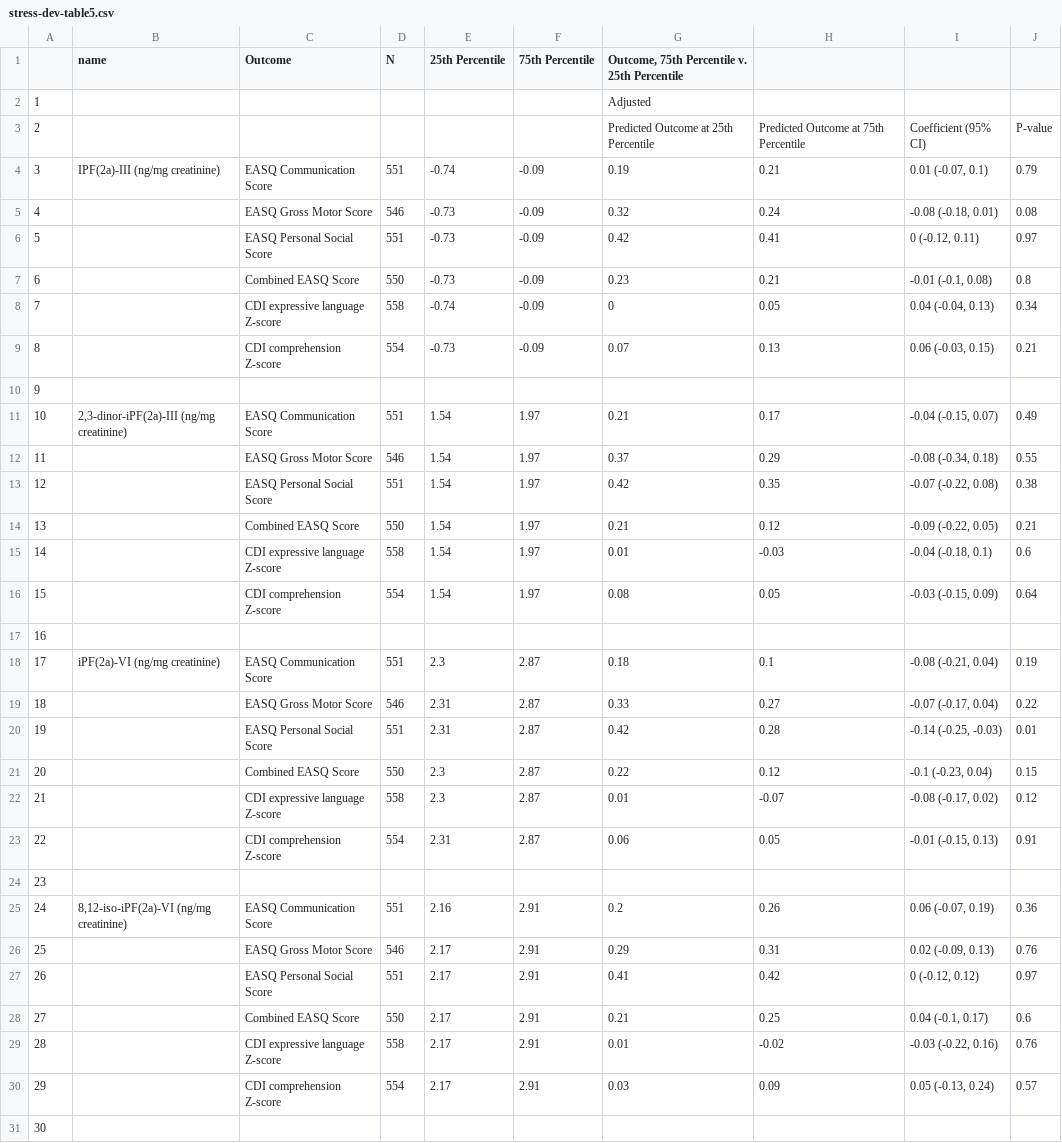
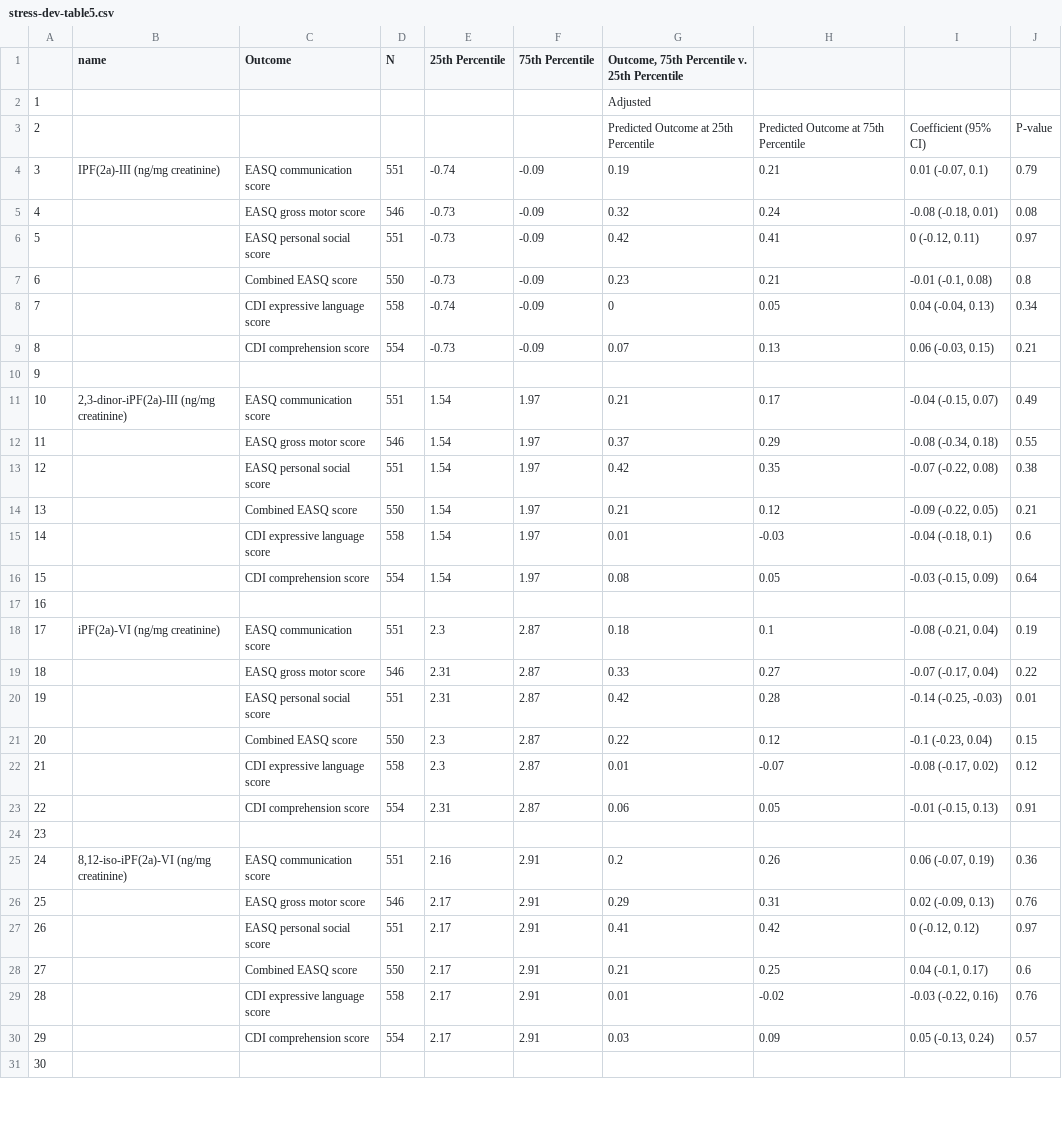
Before and after one commit to washb-eed-substudies/stress-dev, a CSV file: tables/stress-dev-table5.csv, drawn as a sheet; only a part is shown; the diff covers the shown part only.

```diff
--- a/tables/stress-dev-table5.csv
+++ b/tables/stress-dev-table5.csv
@@ -3,29 +3,29 @@
 "2"," "," "," "," "," ","Predicted Outcome at 25th Percentile","Predicted Outcome at 75th Percentile","Coefficient (95% CI)","P-value"
-"3","IPF(2a)-III (ng/mg creatinine)","EASQ Communication Score","551","-0.74","-0.09","0.19","0.21","0.01 (-0.07, 0.1)","0.79"
-"4","","EASQ Gross Motor Score","546","-0.73","-0.09","0.32","0.24","-0.08 (-0.18, 0.01)","0.08"
-"5","","EASQ Personal Social Score","551","-0.73","-0.09","0.42","0.41","0 (-0.12, 0.11)","0.97"
-"6","","Combined EASQ Score","550","-0.73","-0.09","0.23","0.21","-0.01 (-0.1, 0.08)","0.8"
-"7","","CDI expressive language Z-score","558","-0.74","-0.09","0","0.05","0.04 (-0.04, 0.13)","0.34"
-"8","","CDI comprehension Z-score","554","-0.73","-0.09","0.07","0.13","0.06 (-0.03, 0.15)","0.21"
+"3","IPF(2a)-III (ng/mg creatinine)","EASQ communication score","551","-0.74","-0.09","0.19","0.21","0.01 (-0.07, 0.1)","0.79"
+"4","","EASQ gross motor score","546","-0.73","-0.09","0.32","0.24","-0.08 (-0.18, 0.01)","0.08"
+"5","","EASQ personal social score","551","-0.73","-0.09","0.42","0.41","0 (-0.12, 0.11)","0.97"
+"6","","Combined EASQ score","550","-0.73","-0.09","0.23","0.21","-0.01 (-0.1, 0.08)","0.8"
+"7","","CDI expressive language score","558","-0.74","-0.09","0","0.05","0.04 (-0.04, 0.13)","0.34"
+"8","","CDI comprehension score","554","-0.73","-0.09","0.07","0.13","0.06 (-0.03, 0.15)","0.21"
 "9","","","","","","","","",""
-"10","2,3-dinor-iPF(2a)-III (ng/mg creatinine)","EASQ Communication Score","551","1.54","1.97","0.21","0.17","-0.04 (-0.15, 0.07)","0.49"
-"11","","EASQ Gross Motor Score","546","1.54","1.97","0.37","0.29","-0.08 (-0.34, 0.18)","0.55"
-"12","","EASQ Personal Social Score","551","1.54","1.97","0.42","0.35","-0.07 (-0.22, 0.08)","0.38"
-"13","","Combined EASQ Score","550","1.54","1.97","0.21","0.12","-0.09 (-0.22, 0.05)","0.21"
-"14","","CDI expressive language Z-score","558","1.54","1.97","0.01","-0.03","-0.04 (-0.18, 0.1)","0.6"
-"15","","CDI comprehension Z-score","554","1.54","1.97","0.08","0.05","-0.03 (-0.15, 0.09)","0.64"
+"10","2,3-dinor-iPF(2a)-III (ng/mg creatinine)","EASQ communication score","551","1.54","1.97","0.21","0.17","-0.04 (-0.15, 0.07)","0.49"
+"11","","EASQ gross motor score","546","1.54","1.97","0.37","0.29","-0.08 (-0.34, 0.18)","0.55"
+"12","","EASQ personal social score","551","1.54","1.97","0.42","0.35","-0.07 (-0.22, 0.08)","0.38"
+"13","","Combined EASQ score","550","1.54","1.97","0.21","0.12","-0.09 (-0.22, 0.05)","0.21"
+"14","","CDI expressive language score","558","1.54","1.97","0.01","-0.03","-0.04 (-0.18, 0.1)","0.6"
+"15","","CDI comprehension score","554","1.54","1.97","0.08","0.05","-0.03 (-0.15, 0.09)","0.64"
 "16","","","","","","","","",""
-"17","iPF(2a)-VI (ng/mg creatinine)","EASQ Communication Score","551","2.3","2.87","0.18","0.1","-0.08 (-0.21, 0.04)","0.19"
-"18","","EASQ Gross Motor Score","546","2.31","2.87","0.33","0.27","-0.07 (-0.17, 0.04)","0.22"
-"19","","EASQ Personal Social Score","551","2.31","2.87","0.42","0.28","-0.14 (-0.25, -0.03)","0.01"
-"20","","Combined EASQ Score","550","2.3","2.87","0.22","0.12","-0.1 (-0.23, 0.04)","0.15"
-"21","","CDI expressive language Z-score","558","2.3","2.87","0.01","-0.07","-0.08 (-0.17, 0.02)","0.12"
-"22","","CDI comprehension Z-score","554","2.31","2.87","0.06","0.05","-0.01 (-0.15, 0.13)","0.91"
+"17","iPF(2a)-VI (ng/mg creatinine)","EASQ communication score","551","2.3","2.87","0.18","0.1","-0.08 (-0.21, 0.04)","0.19"
+"18","","EASQ gross motor score","546","2.31","2.87","0.33","0.27","-0.07 (-0.17, 0.04)","0.22"
+"19","","EASQ personal social score","551","2.31","2.87","0.42","0.28","-0.14 (-0.25, -0.03)","0.01"
+"20","","Combined EASQ score","550","2.3","2.87","0.22","0.12","-0.1 (-0.23, 0.04)","0.15"
+"21","","CDI expressive language score","558","2.3","2.87","0.01","-0.07","-0.08 (-0.17, 0.02)","0.12"
+"22","","CDI comprehension score","554","2.31","2.87","0.06","0.05","-0.01 (-0.15, 0.13)","0.91"
 "23","","","","","","","","",""
-"24","8,12-iso-iPF(2a)-VI (ng/mg creatinine)","EASQ Communication Score","551","2.16","2.91","0.2","0.26","0.06 (-0.07, 0.19)","0.36"
-"25","","EASQ Gross Motor Score","546","2.17","2.91","0.29","0.31","0.02 (-0.09, 0.13)","0.76"
-"26","","EASQ Personal Social Score","551","2.17","2.91","0.41","0.42","0 (-0.12, 0.12)","0.97"
-"27","","Combined EASQ Score","550","2.17","2.91","0.21","0.25","0.04 (-0.1, 0.17)","0.6"
-"28","","CDI expressive language Z-score","558","2.17","2.91","0.01","-0.02","-0.03 (-0.22, 0.16)","0.76"
-"29","","CDI comprehension Z-score","554","2.17","2.91","0.03","0.09","0.05 (-0.13, 0.24)","0.57"
+"24","8,12-iso-iPF(2a)-VI (ng/mg creatinine)","EASQ communication score","551","2.16","2.91","0.2","0.26","0.06 (-0.07, 0.19)","0.36"
+"25","","EASQ gross motor score","546","2.17","2.91","0.29","0.31","0.02 (-0.09, 0.13)","0.76"
+"26","","EASQ personal social score","551","2.17","2.91","0.41","0.42","0 (-0.12, 0.12)","0.97"
+"27","","Combined EASQ score","550","2.17","2.91","0.21","0.25","0.04 (-0.1, 0.17)","0.6"
+"28","","CDI expressive language score","558","2.17","2.91","0.01","-0.02","-0.03 (-0.22, 0.16)","0.76"
+"29","","CDI comprehension score","554","2.17","2.91","0.03","0.09","0.05 (-0.13, 0.24)","0.57"
 "30","","","","","","","","",""
```
Also changed, not shown: 7 edited cells elsewhere in this file, tables/stress-dev-table1.csv, tables/stress-dev-table2.csv, 5 other files.
